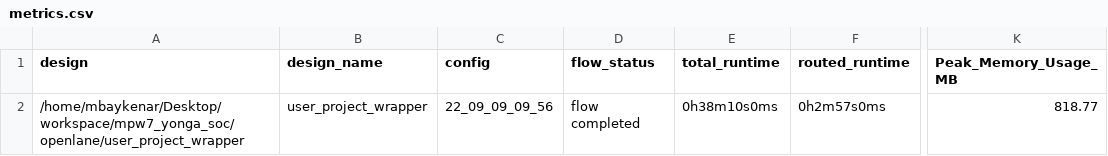
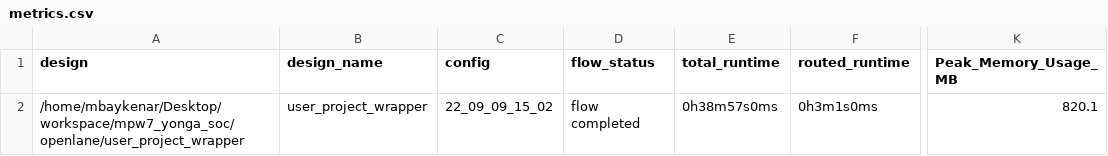
Before and after one commit to mbaykenar/mpw7_yonga_soc, a CSV file: signoff/user_project_wrapper/metrics.csv, drawn as a sheet; only a part is shown, gaps mark what is left out; the diff names each change by its address in the sheet, - before the commit and + after, or states it on an @@ line.

Commit message:
reflow user_project_wrapper  with sky130B

```diff
--- a/signoff/user_project_wrapper/metrics.csv
+++ b/signoff/user_project_wrapper/metrics.csv
-C2 (config): 22_09_09_09_56
+C2 (config): 22_09_09_15_02
-E2 (total_runtime): 0h38m10s0ms
+E2 (total_runtime): 0h38m57s0ms
-F2 (routed_runtime): 0h2m57s0ms
+F2 (routed_runtime): 0h3m1s0ms
-K2 (Peak_Memory_Usage_MB): 818.77
+K2 (Peak_Memory_Usage_MB): 820.1
```
Also changed, not shown: 31 other files.
